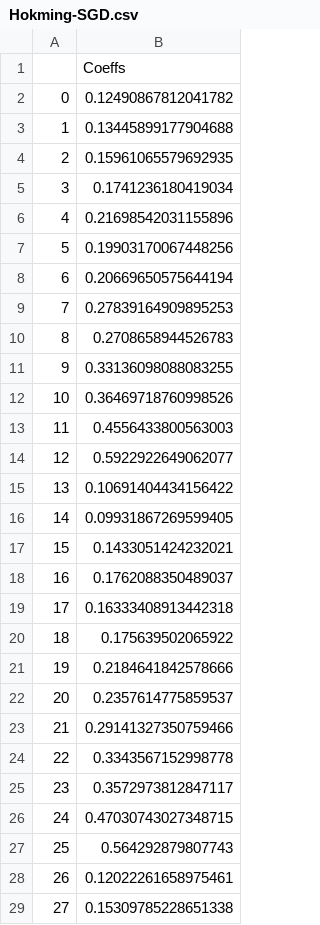
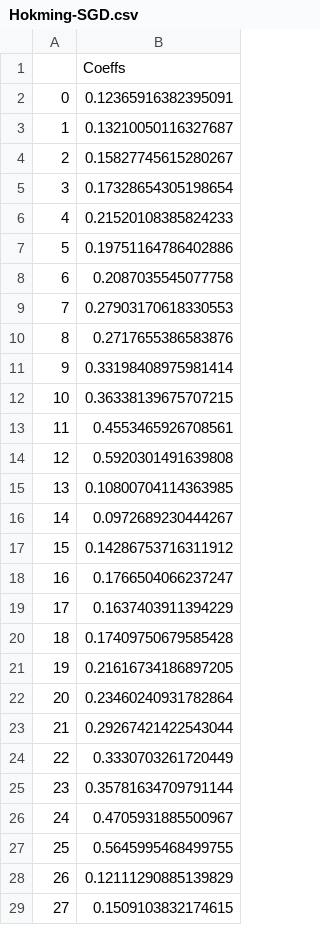
Before and after one commit to vd1371/hokm-old, a CSV file: Hokming-SGD.csv, drawn as a sheet; only a part is shown; the diff covers the shown part only.

```diff
--- a/Hokming-SGD.csv
+++ b/Hokming-SGD.csv
@@ -1,29 +1,29 @@
 ,Coeffs
-0,0.12490867812041782
-1,0.13445899177904688
-2,0.15961065579692935
-3,0.1741236180419034
-4,0.21698542031155896
-5,0.19903170067448256
-6,0.20669650575644194
-7,0.27839164909895253
-8,0.2708658944526783
-9,0.33136098088083255
-10,0.36469718760998526
-11,0.4556433800563003
-12,0.5922922649062077
-13,0.10691404434156422
-14,0.09931867269599405
-15,0.1433051424232021
-16,0.1762088350489037
-17,0.16333408913442318
-18,0.175639502065922
-19,0.2184641842578666
-20,0.2357614775859537
-21,0.29141327350759466
-22,0.3343567152998778
-23,0.3572973812847117
-24,0.47030743027348715
-25,0.564292879807743
-26,0.12022261658975461
-27,0.15309785228651338
+0,0.12365916382395091
+1,0.13210050116327687
+2,0.15827745615280267
+3,0.17328654305198654
+4,0.21520108385824233
+5,0.19751164786402886
+6,0.2087035545077758
+7,0.27903170618330553
+8,0.2717655386583876
+9,0.33198408975981414
+10,0.36338139675707215
+11,0.4553465926708561
+12,0.5920301491639808
+13,0.10800704114363985
+14,0.0972689230444267
+15,0.14286753716311912
+16,0.1766504066237247
+17,0.1637403911394229
+18,0.17409750679585428
+19,0.21616734186897205
+20,0.23460240931782864
+21,0.29267421422543044
+22,0.3330703261720449
+23,0.35781634709791144
+24,0.4705931885500967
+25,0.5645995468499755
+26,0.12111290885139829
+27,0.1509103832174615
```
Also changed, not shown: 28 edited cells elsewhere in this file, Playing-SGD.csv, 1 other file.
